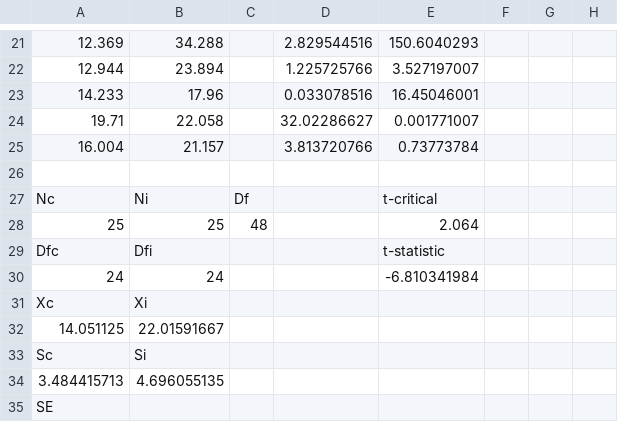
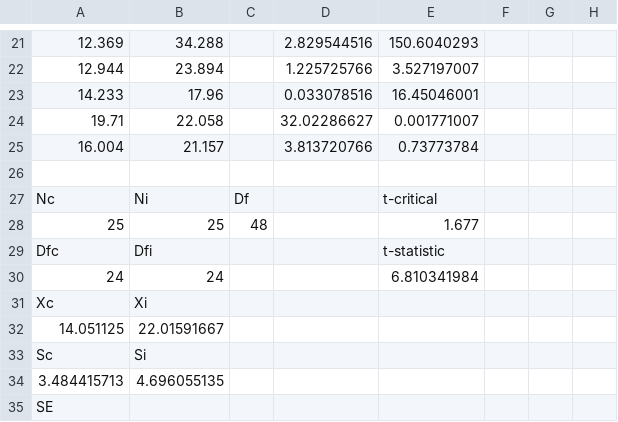
Before and after one commit to shockwave92/NDml-P2--Stroop-task-statistics, a CSV file: Origin data/stroopdata.csv, drawn as a sheet; only a part is shown, gaps mark what is left out; the diff names each change by its address in the sheet, - before the commit and + after, or states it on an @@ line.

```diff
--- a/Origin data/stroopdata.csv
+++ b/Origin data/stroopdata.csv
-E28: 2.064
+E28: 1.677
-E30: -6.810341984
+E30: 6.810341984
```
